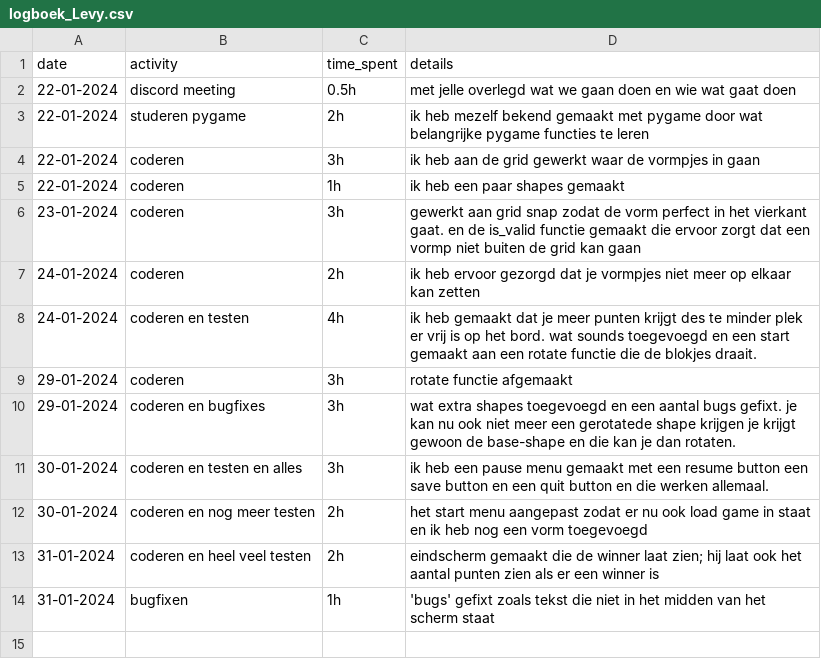
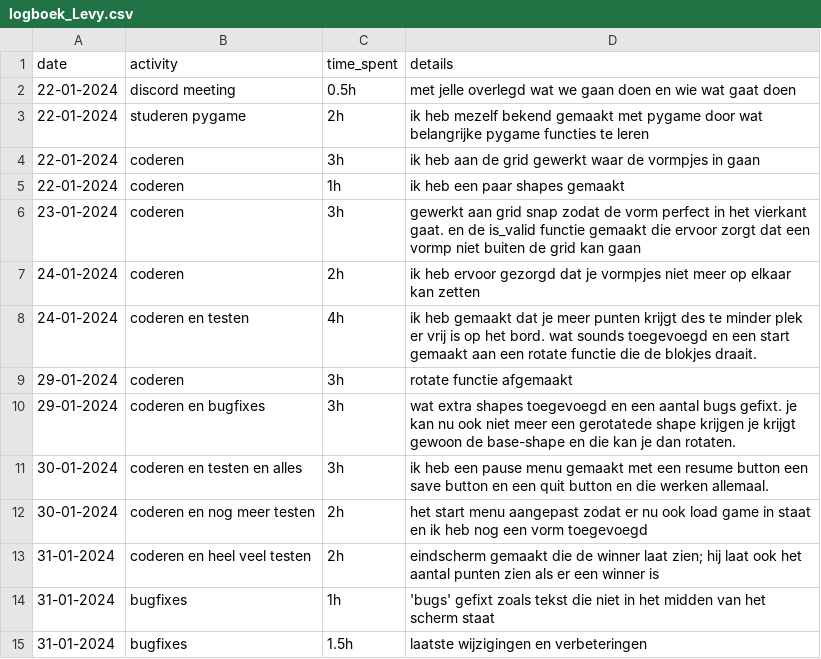
Before and after one commit to aOriginalUsernam/Ch4_boardgame, a CSV file: logboek_Levy.csv, drawn as a sheet.

```diff
--- a/logboek_Levy.csv
+++ b/logboek_Levy.csv
@@ -13,2 +13,3 @@ date,activity,time_spent,details
 31-01-2024,coderen en heel veel testen,2h,eindscherm gemaakt die de winner laat zien; hij laat ook het aantal punten zien als er een winner is
-31-01-2024,bugfixen,1h,'bugs' gefixt zoals tekst die niet in het midden van het scherm staat
+31-01-2024,bugfixes,1h,'bugs' gefixt zoals tekst die niet in het midden van het scherm staat
+31-01-2024,bugfixes,1.5h,laatste wijzigingen en verbeteringen
```
Also changed, not shown: 3 other files.
